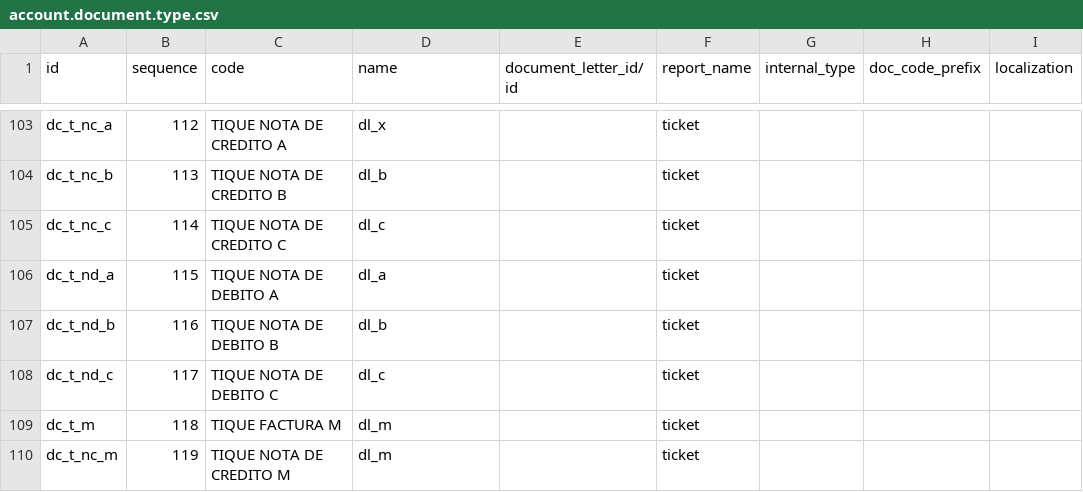
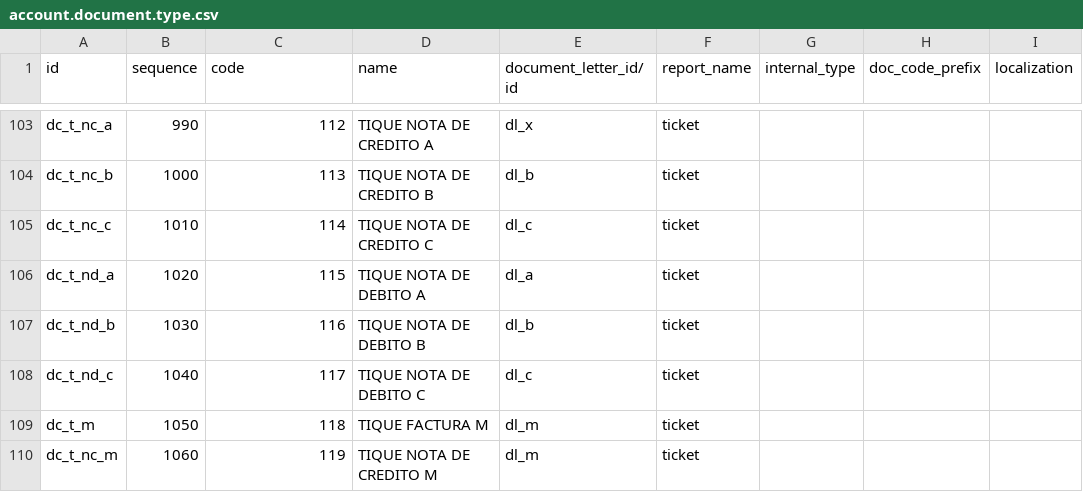
Before and after one commit to ingadhoc/odoo-argentina, a CSV file: l10n_ar_account/data/account.document.type.csv, drawn as a sheet; only a part is shown, gaps mark what is left out; the diff covers the shown part only; the diff names each change by its address in the sheet, - before the commit and + after, or states it on an @@ line.

```diff
--- a/l10n_ar_account/data/account.document.type.csv
+++ b/l10n_ar_account/data/account.document.type.csv
-B103 (sequence): 112
+B103 (sequence): 990
-C103 (code): TIQUE NOTA DE CREDITO A
+C103 (code): 112
-D103 (name): dl_x
+D103 (name): TIQUE NOTA DE CREDITO A
-E103 (document_letter_id/id): (empty)
+E103 (document_letter_id/id): dl_x
-B104 (sequence): 113
+B104 (sequence): 1000
-C104 (code): TIQUE NOTA DE CREDITO B
+C104 (code): 113
-D104 (name): dl_b
+D104 (name): TIQUE NOTA DE CREDITO B
-E104 (document_letter_id/id): (empty)
+E104 (document_letter_id/id): dl_b
-B105 (sequence): 114
+B105 (sequence): 1010
-C105 (code): TIQUE NOTA DE CREDITO C
+C105 (code): 114
-D105 (name): dl_c
+D105 (name): TIQUE NOTA DE CREDITO C
-E105 (document_letter_id/id): (empty)
+E105 (document_letter_id/id): dl_c
-B106 (sequence): 115
+B106 (sequence): 1020
-C106 (code): TIQUE NOTA DE DEBITO A
+C106 (code): 115
-D106 (name): dl_a
+D106 (name): TIQUE NOTA DE DEBITO A
-E106 (document_letter_id/id): (empty)
+E106 (document_letter_id/id): dl_a
-B107 (sequence): 116
+B107 (sequence): 1030
-C107 (code): TIQUE NOTA DE DEBITO B
+C107 (code): 116
-D107 (name): dl_b
+D107 (name): TIQUE NOTA DE DEBITO B
-E107 (document_letter_id/id): (empty)
+E107 (document_letter_id/id): dl_b
-B108 (sequence): 117
+B108 (sequence): 1040
-C108 (code): TIQUE NOTA DE DEBITO C
+C108 (code): 117
-D108 (name): dl_c
+D108 (name): TIQUE NOTA DE DEBITO C
-E108 (document_letter_id/id): (empty)
+E108 (document_letter_id/id): dl_c
-B109 (sequence): 118
+B109 (sequence): 1050
-C109 (code): TIQUE FACTURA M
+C109 (code): 118
-D109 (name): dl_m
+D109 (name): TIQUE FACTURA M
-E109:E110 (document_letter_id/id): (empty)
+E109:E110 (document_letter_id/id): dl_m
-B110 (sequence): 119
+B110 (sequence): 1060
-C110 (code): TIQUE NOTA DE CREDITO M
+C110 (code): 119
-D110 (name): dl_m
+D110 (name): TIQUE NOTA DE CREDITO M
```
Also changed, not shown: 69 edited cells elsewhere in this file.
